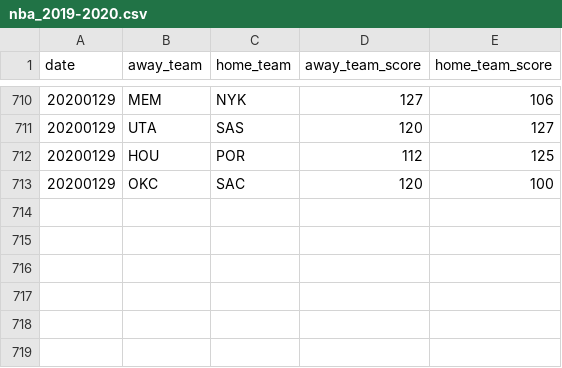
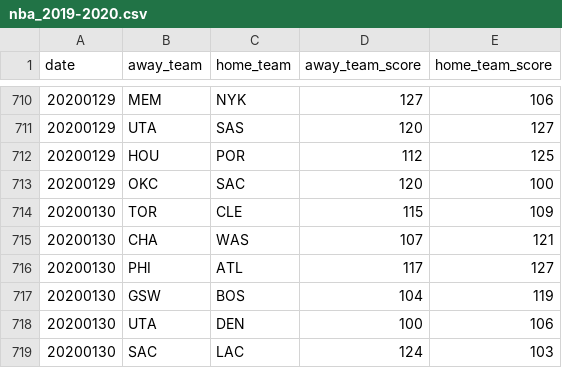
Before and after one commit to shawenyao/Who-is-number-1, a CSV file: data/nba_2019-2020.csv, drawn as a sheet; only a part is shown, gaps mark what is left out; the diff names each change by its address in the sheet, - before the commit and + after, or states it on an @@ line.

Commit message:
Update nba_2019-2020.csv

```diff
--- a/data/nba_2019-2020.csv
+++ b/data/nba_2019-2020.csv
+row 714: 20200130 | TOR | CLE | 115 | 109
+row 715: 20200130 | CHA | WAS | 107 | 121
+row 716: 20200130 | PHI | ATL | 117 | 127
+row 717: 20200130 | GSW | BOS | 104 | 119
+row 718: 20200130 | UTA | DEN | 100 | 106
+row 719: 20200130 | SAC | LAC | 124 | 103
```
